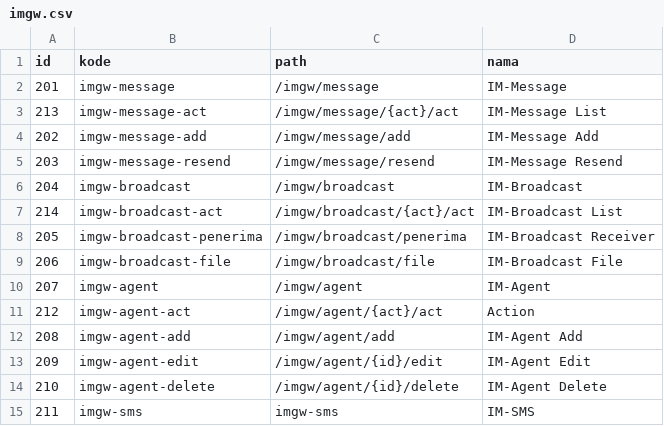
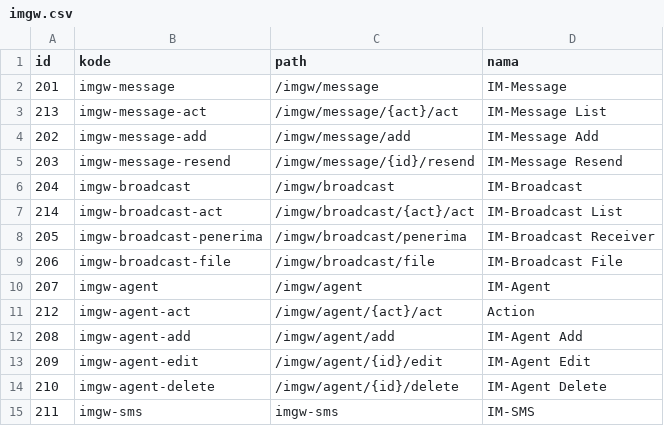
Before and after one commit to aagusti/opensipkd-im, a CSV file: opensipkd_im/scripts/data/imgw.csv, drawn as a sheet.

```diff
--- a/opensipkd_im/scripts/data/imgw.csv
+++ b/opensipkd_im/scripts/data/imgw.csv
@@ -4,3 +4,3 @@ id,kode,path,nama
 202,"imgw-message-add","/imgw/message/add","IM-Message Add"
-203,"imgw-message-resend","/imgw/message/resend","IM-Message Resend"
+203,"imgw-message-resend","/imgw/message/{id}/resend","IM-Message Resend"
 204,"imgw-broadcast","/imgw/broadcast","IM-Broadcast"
```
Also changed, not shown: 3 other files.
